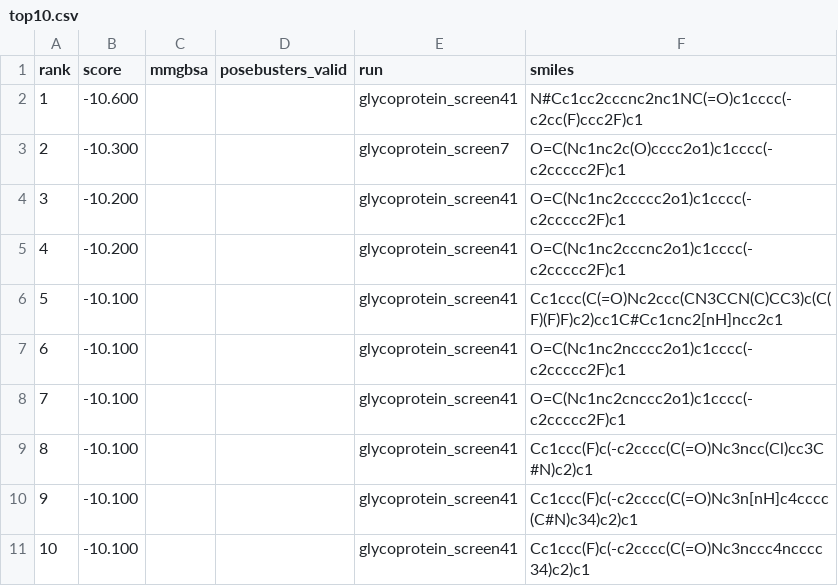
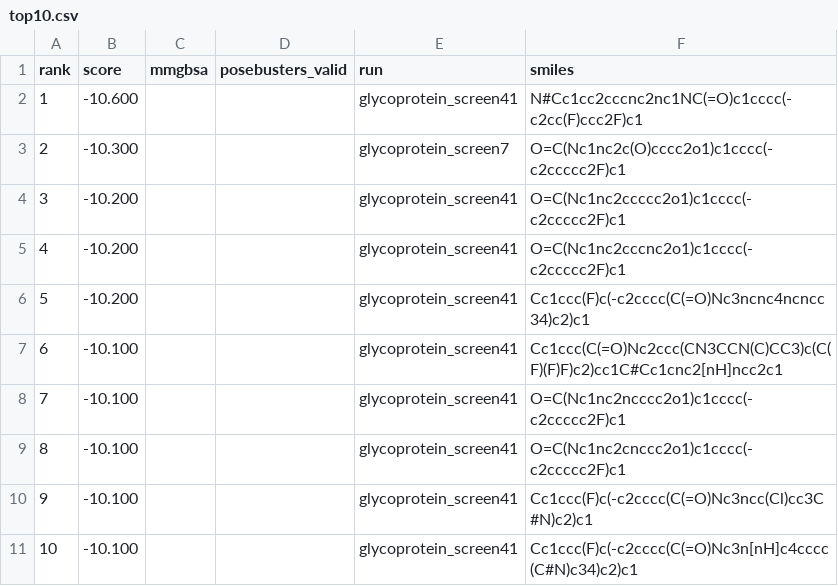
Before and after one commit to rafwiewiora/ebolathon, a CSV file: runs/top10.csv, drawn as a sheet; removed rows and columns are numbered as before the commit, all else as after; the diff names each change by its address in the sheet, - before the commit and + after, or states it on an @@ line.

```diff
--- a/runs/top10.csv
+++ b/runs/top10.csv
+row 6: 5 | -10.200 |  |  | glycoprotein_screen41 | Cc1ccc(F)c(-c2cccc(C(=O)Nc3ncnc4ncncc34)c2)c1
@@ column A (rank) renumbered between rows 7 and 11 @@
-row 11: 10 | -10.100 |  |  | glycoprotein_screen41 | Cc1ccc(F)c(-c2cccc(C(=O)Nc3nccc4ncccc34)c2)c1
```
Also changed, not shown: runs/glycoprotein_screen41/hits.csv, 3 other files.
